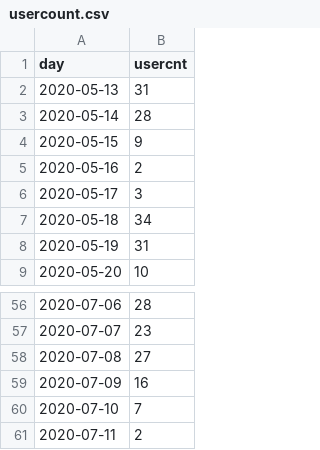
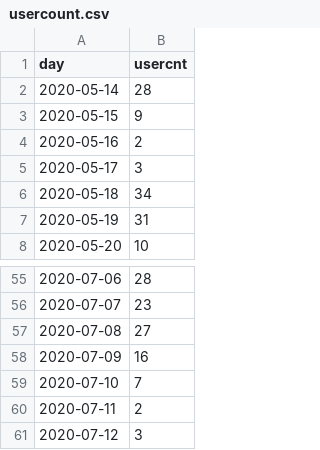
Before and after one commit to jasonzhuangdavinci/stadiumLogAnalysis, a CSV file: loadcsv/usercount.csv, drawn as a sheet; only a part is shown, gaps mark what is left out; removed rows and columns are numbered as before the commit, all else as after; the diff names each change by its address in the sheet, - before the commit and + after, or states it on an @@ line.

Commit message:
'commit'

```diff
--- a/loadcsv/usercount.csv
+++ b/loadcsv/usercount.csv
-row 2: 2020-05-13 | 31
+row 61: 2020-07-12 | 3
```
